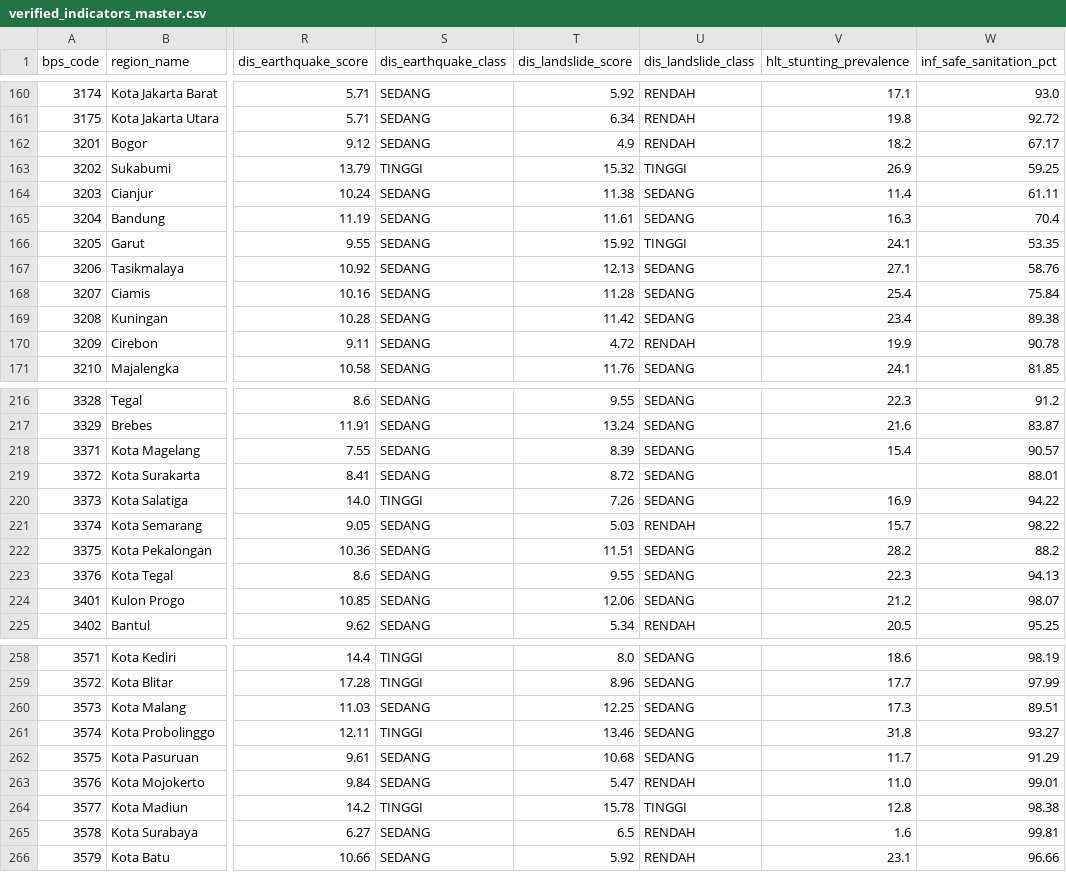
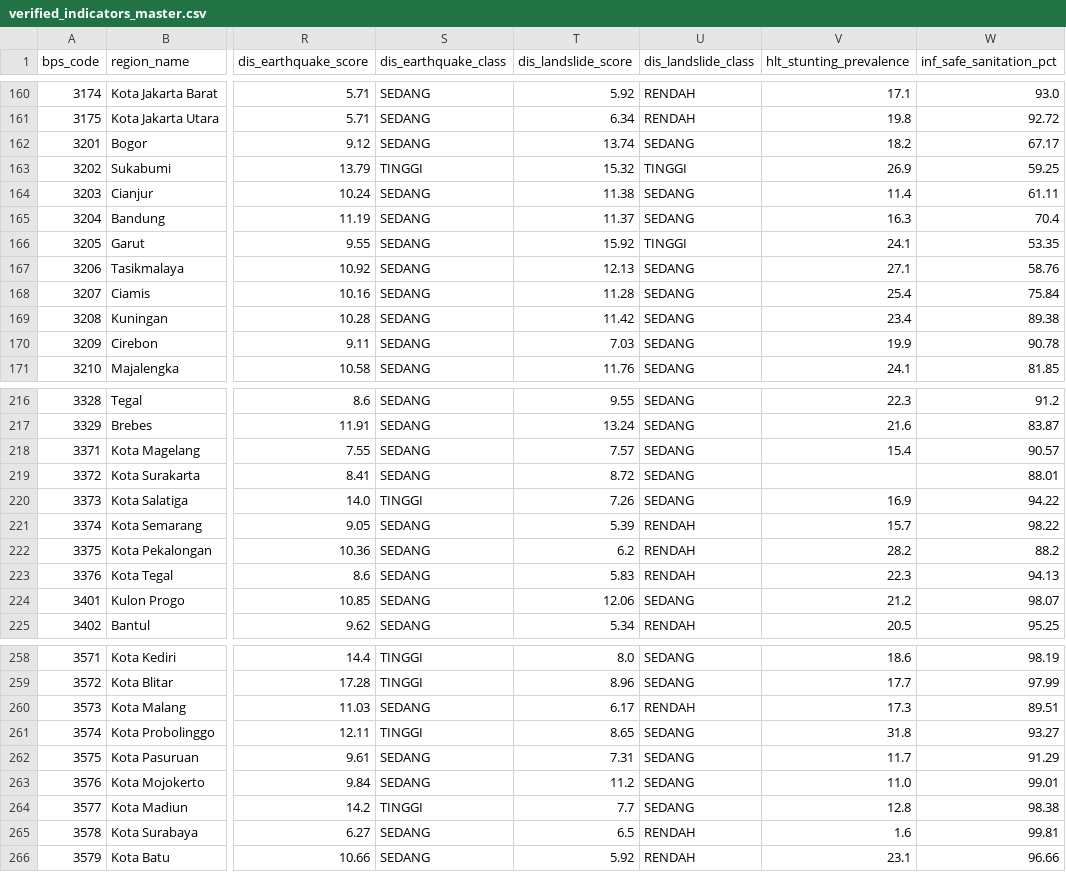
Before and after one commit to masean24/NusaMatra-DataHub, a CSV file: data/verified_indicators_master.csv, drawn as a sheet; only a part is shown, gaps mark what is left out; the diff covers the shown part only; the diff names each change by its address in the sheet, - before the commit and + after, or states it on an @@ line.

Commit message:
fix(data): correct same-name landslide crosswalk
Join IRBI 2024 landslide scores by province, level, and name instead of name alone, and trigger a fresh LIVE snapshot when the old crosswalk is detected.

```diff
--- a/data/verified_indicators_master.csv
+++ b/data/verified_indicators_master.csv
-T162 (dis_landslide_score): 4.9
+T162 (dis_landslide_score): 13.74
-U162 (dis_landslide_class): RENDAH
+U162 (dis_landslide_class): SEDANG
-T165 (dis_landslide_score): 11.61
+T165 (dis_landslide_score): 11.37
-T170 (dis_landslide_score): 4.72
+T170 (dis_landslide_score): 7.03
-U170 (dis_landslide_class): RENDAH
+U170 (dis_landslide_class): SEDANG
-T218 (dis_landslide_score): 8.39
+T218 (dis_landslide_score): 7.57
-T221 (dis_landslide_score): 5.03
+T221 (dis_landslide_score): 5.39
-T222 (dis_landslide_score): 11.51
+T222 (dis_landslide_score): 6.2
-U222:U223 (dis_landslide_class): SEDANG
+U222:U223 (dis_landslide_class): RENDAH
-T223 (dis_landslide_score): 9.55
+T223 (dis_landslide_score): 5.83
-T260 (dis_landslide_score): 12.25
+T260 (dis_landslide_score): 6.17
-U260 (dis_landslide_class): SEDANG
+U260 (dis_landslide_class): RENDAH
-T261 (dis_landslide_score): 13.46
+T261 (dis_landslide_score): 8.65
-T262 (dis_landslide_score): 10.68
+T262 (dis_landslide_score): 7.31
-T263 (dis_landslide_score): 5.47
+T263 (dis_landslide_score): 11.2
-U263 (dis_landslide_class): RENDAH
+U263 (dis_landslide_class): SEDANG
-T264 (dis_landslide_score): 15.78
+T264 (dis_landslide_score): 7.7
-U264 (dis_landslide_class): TINGGI
+U264 (dis_landslide_class): SEDANG
```
Also changed, not shown: 19 edited cells elsewhere in this file, 5 other files.
